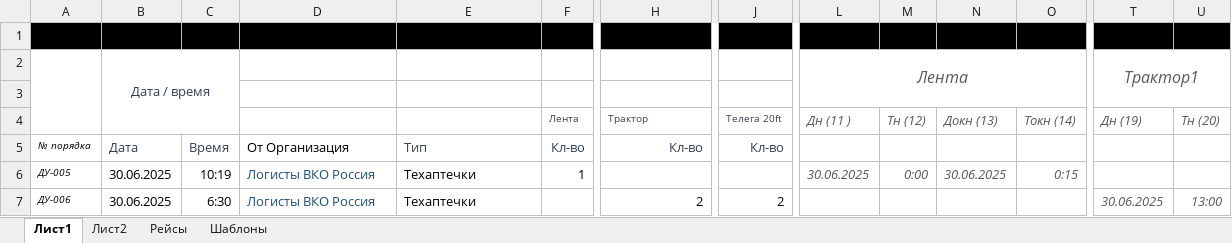
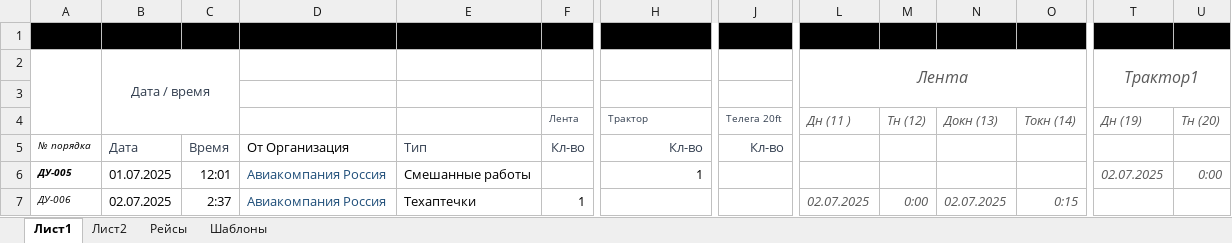
Before and after one commit to andrewkharzin/exce_req_template, an Excel workbook: Запросы.xlsm, sheet Лист1, drawn as a sheet; only a part is shown, gaps mark what is left out; values as stored, in another font and other column widths than the file's, no borders; charts and pictures and conditional formats not drawn; removed rows and columns are numbered as before the commit, all else as after; rows hold the shown columns only; the diff names each change by its address in the sheet, - before the commit and + after, or states it on an @@ line.

Commit message:
Add files via upload
Refactored Version! Beta

```diff
--- a/Запросы.xlsm (sheet Лист1)
+++ b/Запросы.xlsm (sheet Лист1)
-row 6: ДУ-005 | 30.06.2025 | 10:19 | Логисты ВКО Россия | Техаптечки | 1 |  |  | 30.06.2025 | 0:00 | 30.06.2025 | 0:15
-row 7: ДУ-006 | 30.06.2025 | 6:30 | Логисты ВКО Россия | Техаптечки |  | 2 | 2 |  |  |  |  | 30.06.2025 | 13:00
+row 6: ДУ-005 | 01.07.2025 | 12:01 | Авиакомпания Россия | Смешанные работы |  | 1 |  |  |  |  |  | 02.07.2025 | 0:00
+row 7: ДУ-006 | 02.07.2025 | 2:37 | Авиакомпания Россия | Техаптечки | 1 |  |  | 02.07.2025 | 0:00 | 02.07.2025 | 0:15
```
Also changed, not shown: sheet Лист2, sheet Шаблоны, charts or pictures.
